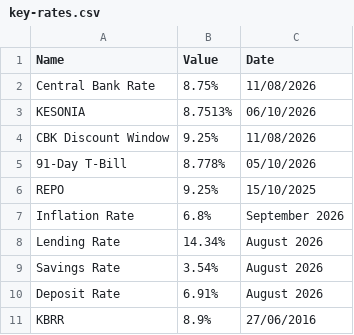
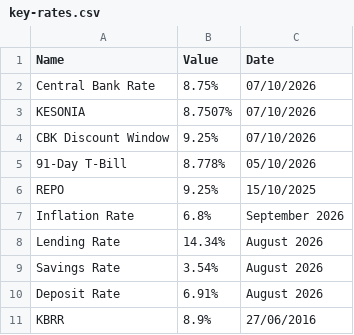
Before and after one commit to bengula/BengulaLive, a CSV file: Bengula-Jacob/data/key-rates.csv, drawn as a sheet.

```diff
--- a/Bengula-Jacob/data/key-rates.csv
+++ b/Bengula-Jacob/data/key-rates.csv
@@ -1,5 +1,5 @@
 Name,Value,Date
-Central Bank Rate,8.75%,11/08/2026
-KESONIA,8.7513%,06/10/2026
-CBK Discount Window,9.25%,11/08/2026
+Central Bank Rate,8.75%,07/10/2026
+KESONIA,8.7507%,07/10/2026
+CBK Discount Window,9.25%,07/10/2026
 91-Day T-Bill,8.778%,05/10/2026
```
